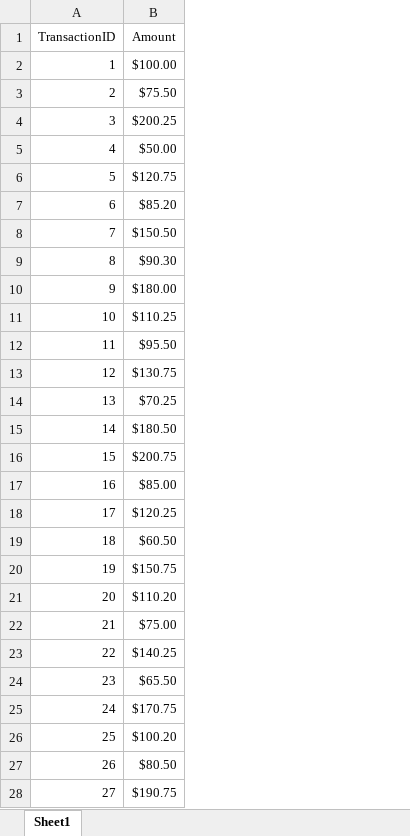
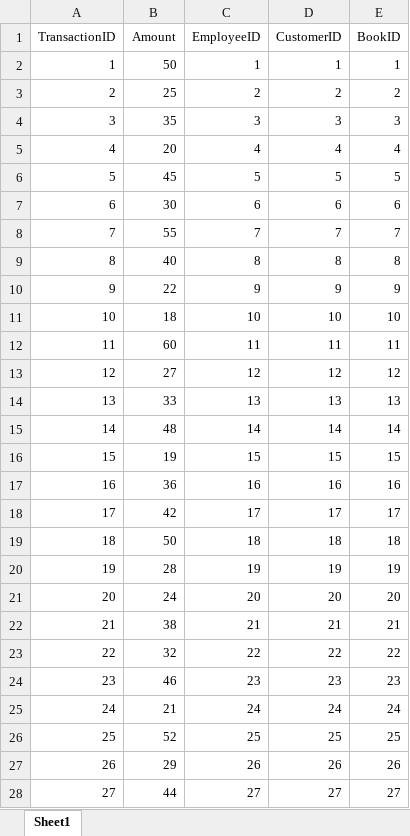
Before and after one commit to KBoa1802/BookDatabbase, an Excel workbook: TRANSACTION.xlsx, sheet Sheet1, drawn as a sheet; only a part is shown; values as stored, in another font and other column widths than the file's, no borders; the diff covers the shown part only; the diff names each change by its address in the sheet, - before the commit and + after, or states it on an @@ line.

```diff
--- a/TRANSACTION.xlsx (sheet Sheet1)
+++ b/TRANSACTION.xlsx (sheet Sheet1)
+column C (EmployeeID), rows 2-28: 1 | 2 | 3 | 4 | 5 | 6 | 7 | 8 | 9 | 10 | 11 | 12 | 13 | 14 | 15 | 16 | 17 | 18 | 19 | 20 | 21 | 22 | 23 | 24 | 25 | 26 | 27
+column D (CustomerID), rows 2-28: 1 | 2 | 3 | 4 | 5 | 6 | 7 | 8 | 9 | 10 | 11 | 12 | 13 | 14 | 15 | 16 | 17 | 18 | 19 | 20 | 21 | 22 | 23 | 24 | 25 | 26 | 27
+column E (BookID), rows 2-28: 1 | 2 | 3 | 4 | 5 | 6 | 7 | 8 | 9 | 10 | 11 | 12 | 13 | 14 | 15 | 16 | 17 | 18 | 19 | 20 | 21 | 22 | 23 | 24 | 25 | 26 | 27
-B2 (Amount): $100.00
+B2 (Amount): 50
-B3 (Amount): $75.50
+B3 (Amount): 25
-B4 (Amount): $200.25
+B4 (Amount): 35
-B5 (Amount): $50.00
+B5 (Amount): 20
-B6 (Amount): $120.75
+B6 (Amount): 45
-B7 (Amount): $85.20
+B7 (Amount): 30
-B8 (Amount): $150.50
+B8 (Amount): 55
-B9 (Amount): $90.30
+B9 (Amount): 40
-B10 (Amount): $180.00
+B10 (Amount): 22
-B11 (Amount): $110.25
+B11 (Amount): 18
-B12 (Amount): $95.50
+B12 (Amount): 60
-B13 (Amount): $130.75
+B13 (Amount): 27
-B14 (Amount): $70.25
+B14 (Amount): 33
-B15 (Amount): $180.50
+B15 (Amount): 48
-B16 (Amount): $200.75
+B16 (Amount): 19
-B17 (Amount): $85.00
+B17 (Amount): 36
-B18 (Amount): $120.25
+B18 (Amount): 42
-B19 (Amount): $60.50
+B19 (Amount): 50
-B20 (Amount): $150.75
+B20 (Amount): 28
-B21 (Amount): $110.20
+B21 (Amount): 24
-B22 (Amount): $75.00
+B22 (Amount): 38
-B23 (Amount): $140.25
+B23 (Amount): 32
-B24 (Amount): $65.50
+B24 (Amount): 46
-B25 (Amount): $170.75
+B25 (Amount): 21
-B26 (Amount): $100.20
+B26 (Amount): 52
-B27 (Amount): $80.50
+B27 (Amount): 29
-B28 (Amount): $190.75
+B28 (Amount): 44
```
Also changed, not shown: 23 edited cells elsewhere in this sheet, EMPLOYEE.xlsx.
